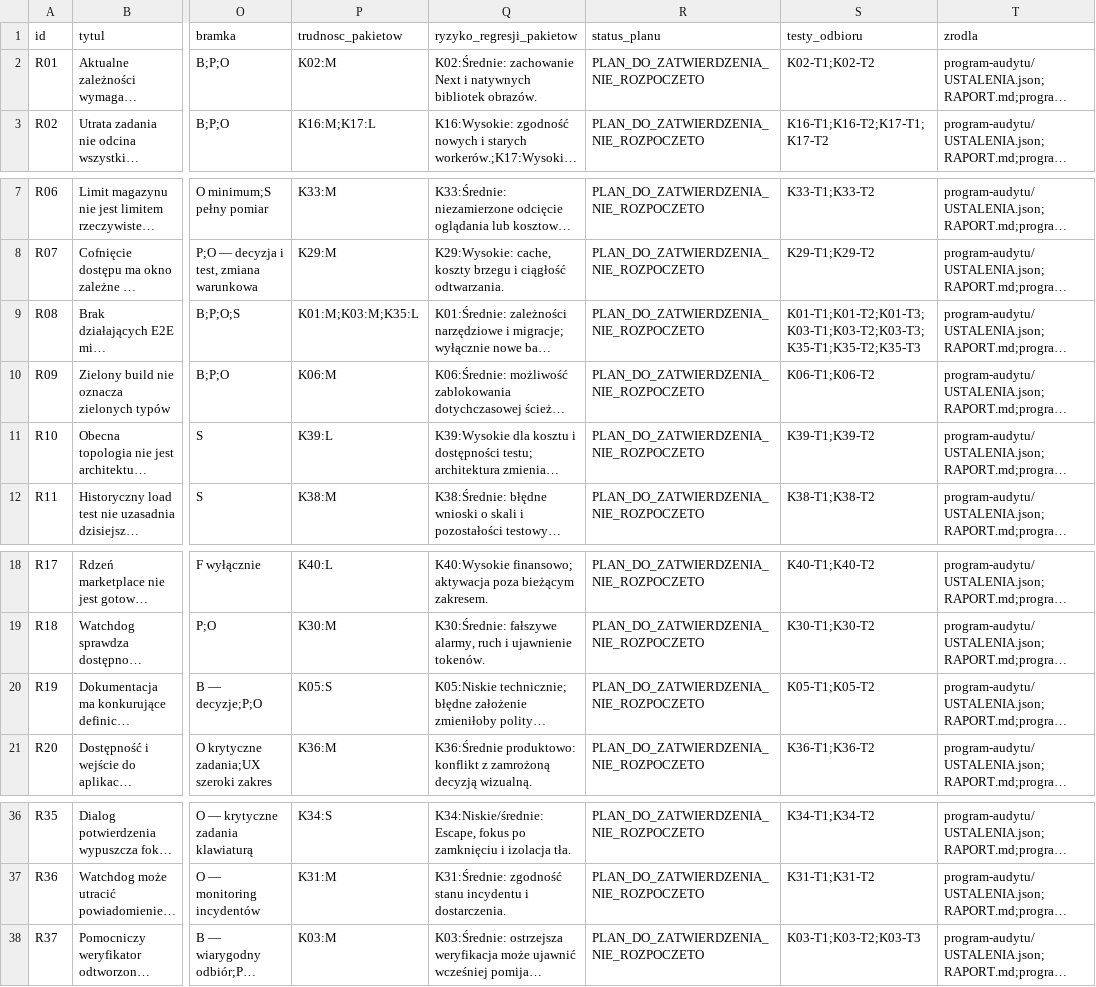
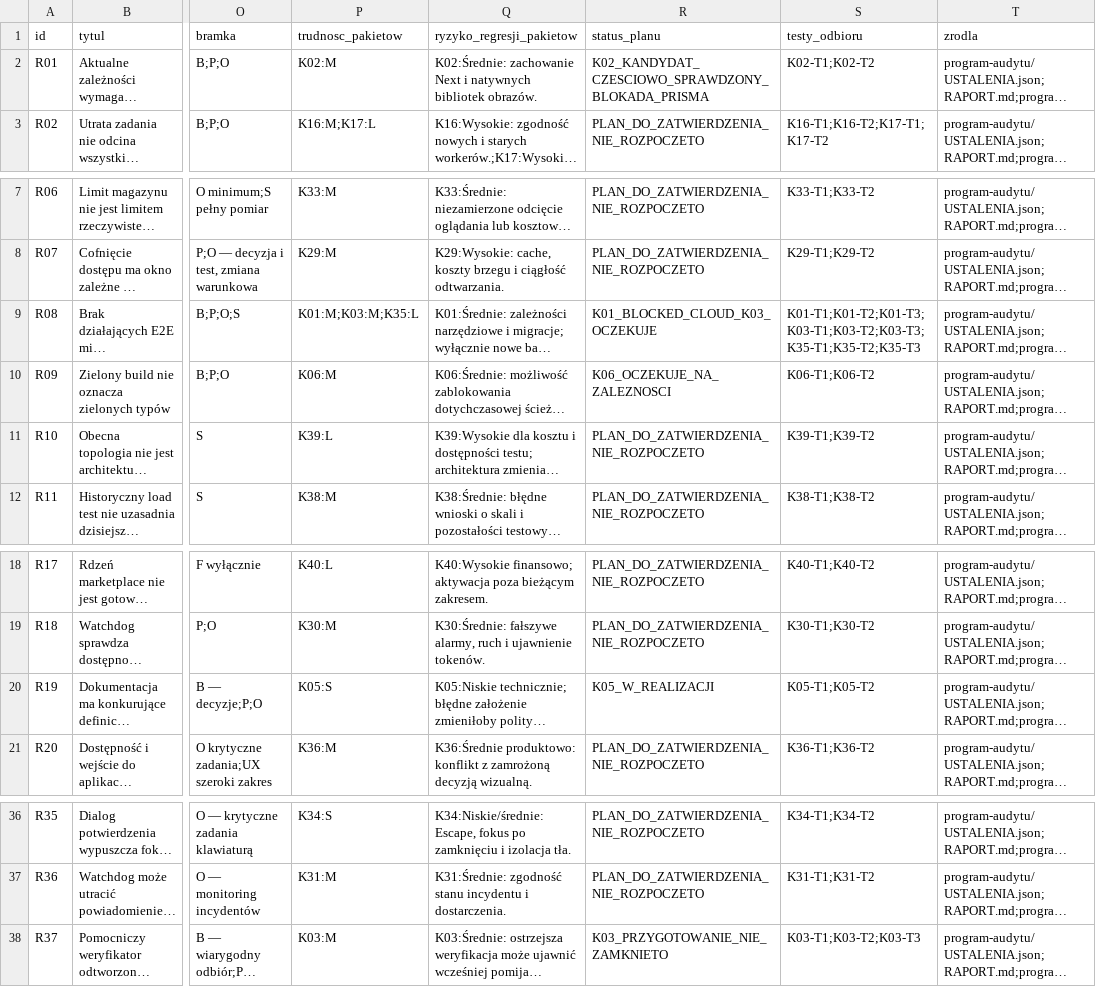
Before and after one commit to pawelekbyra/polutek-pl, a CSV file: docs/audit/2026-11-01-platform-research/KOLEJNOSC-NAPRAW.csv, drawn as a sheet; only a part is shown, gaps mark what is left out; long unchanged cells end in …; the diff names each change by its address in the sheet, - before the commit and + after, or states it on an @@ line.

Commit message:
docs(audit): preserve K02 evidence and handoff references

```diff
--- a/docs/audit/2026-11-01-platform-research/KOLEJNOSC-NAPRAW.csv
+++ b/docs/audit/2026-11-01-platform-research/KOLEJNOSC-NAPRAW.csv
-R2 (status_planu): PLAN_DO_ZATWIERDZENIA_NIE_ROZPOCZETO
+R2 (status_planu): K02_KANDYDAT_CZESCIOWO_SPRAWDZONY_BLOKADA_PRISMA
-R9 (status_planu): PLAN_DO_ZATWIERDZENIA_NIE_ROZPOCZETO
+R9 (status_planu): K01_BLOCKED_CLOUD_K03_OCZEKUJE
-R10 (status_planu): PLAN_DO_ZATWIERDZENIA_NIE_ROZPOCZETO
+R10 (status_planu): K06_OCZEKUJE_NA_ZALEZNOSCI
-R20 (status_planu): PLAN_DO_ZATWIERDZENIA_NIE_ROZPOCZETO
+R20 (status_planu): K05_W_REALIZACJI
-R38 (status_planu): PLAN_DO_ZATWIERDZENIA_NIE_ROZPOCZETO
+R38 (status_planu): K03_PRZYGOTOWANIE_NIE_ZAMKNIETO
```
Also changed, not shown: 13 other files.
